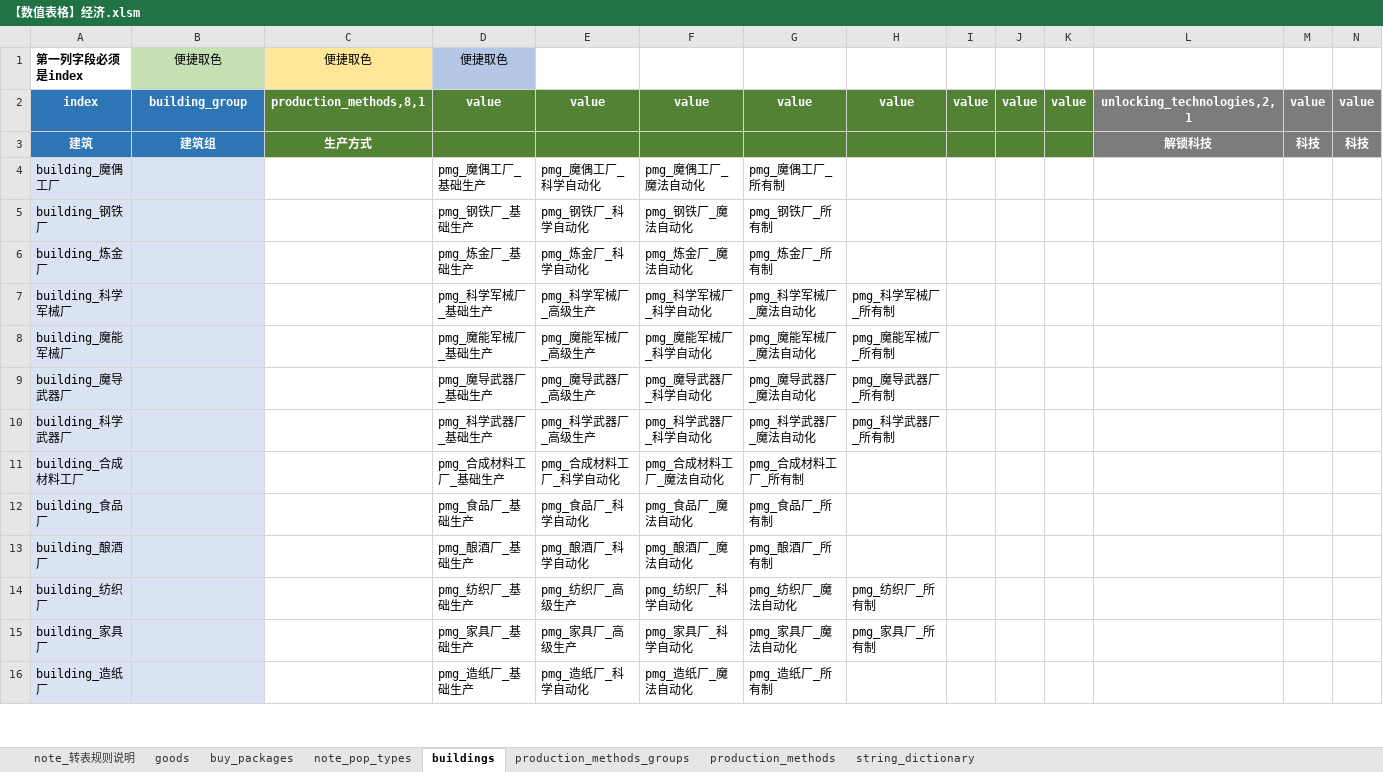
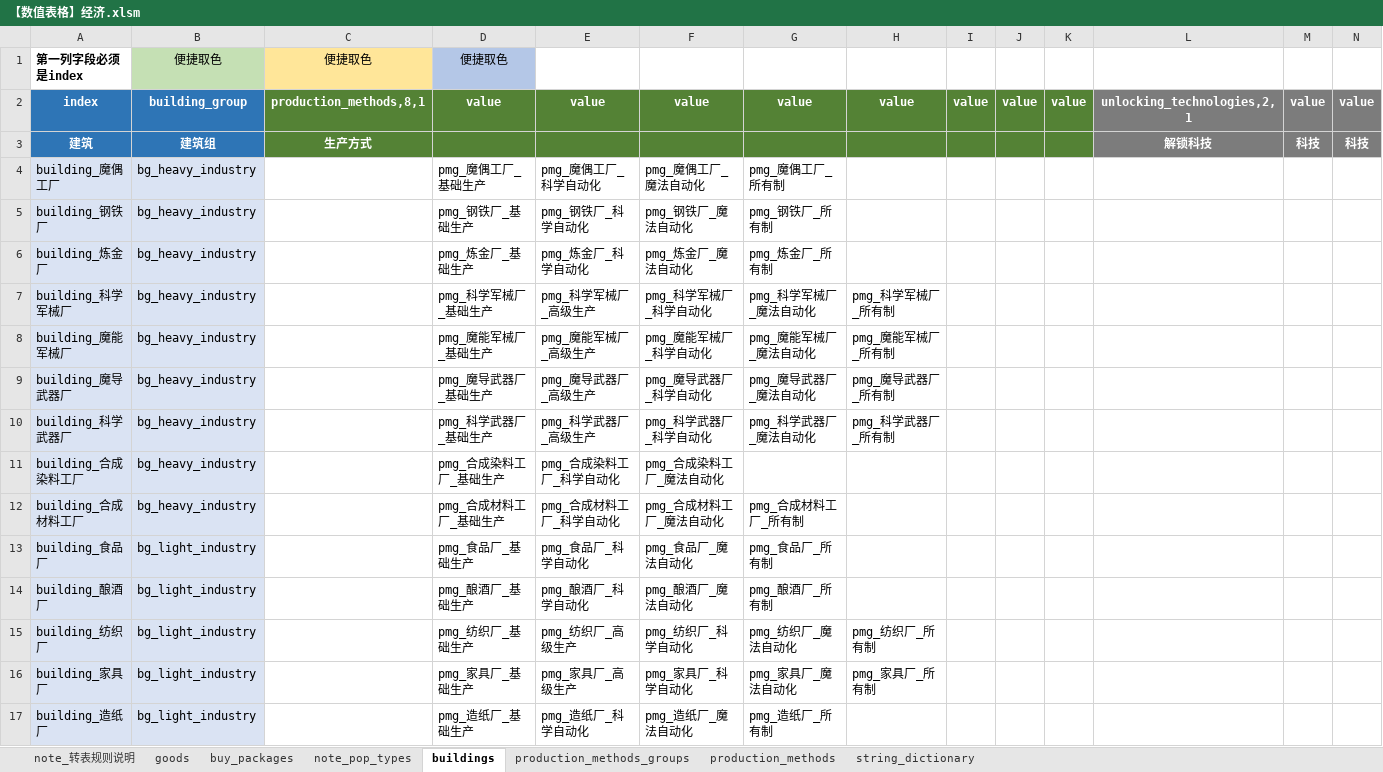
Before and after one commit to YFFtYHwsdj/Aurora-of-Magiscientia, an Excel workbook: 设定/数值设定/aom数值/【数值表格】经济.xlsm, sheet buildings, drawn as a sheet; only a part is shown; values as stored, in another font and other column widths than the file's, no borders; conditional formats not drawn; addresses are those after the commit; rows hold the shown columns only; the diff covers the shown part only; the diff names each change by its address in the sheet, - before the commit and + after, or states it on an @@ line.

```diff
--- a/设定/数值设定/aom数值/【数值表格】经济.xlsm (sheet buildings)
+++ b/设定/数值设定/aom数值/【数值表格】经济.xlsm (sheet buildings)
-B4:B10: (empty)
+B4:B10: bg_heavy_industry
+row 11: building_合成染料工厂 | bg_heavy_industry |  | pmg_合成染料工厂_基础生产 | pmg_合成染料工厂_科学自动化 | pmg_合成染料工厂_魔法自动化
-B12: (empty)
+B12: bg_heavy_industry
-B13:B17: (empty)
+B13:B17: bg_light_industry
```
Also changed, not shown: 4 added rows, 4 removed rows and 35 edited cells elsewhere in this sheet, sheet production_methods_groups, sheet string_dictionary, formulas that keep their value, 1 other file.
